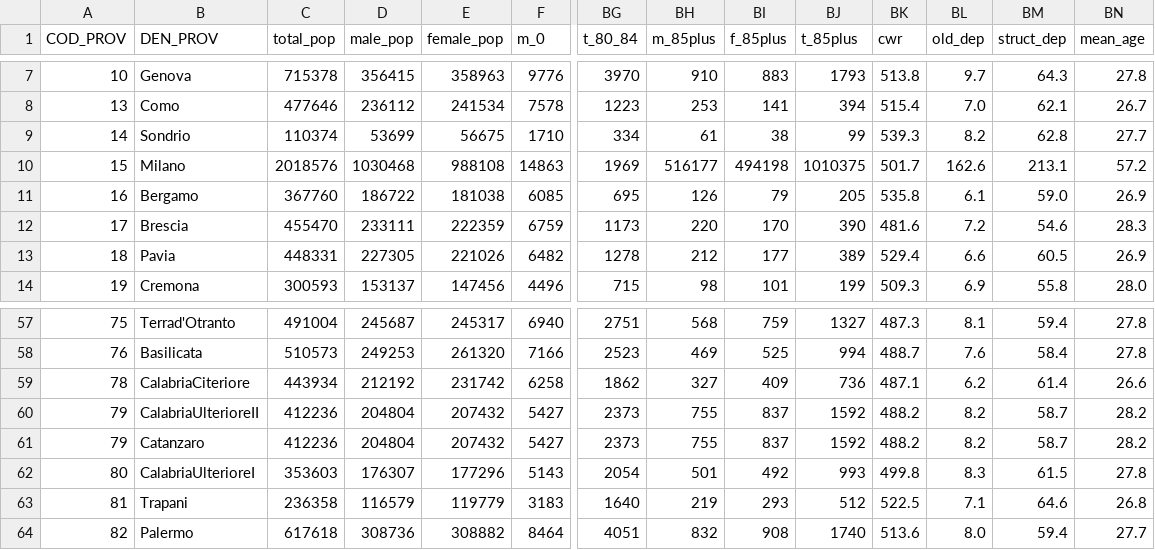
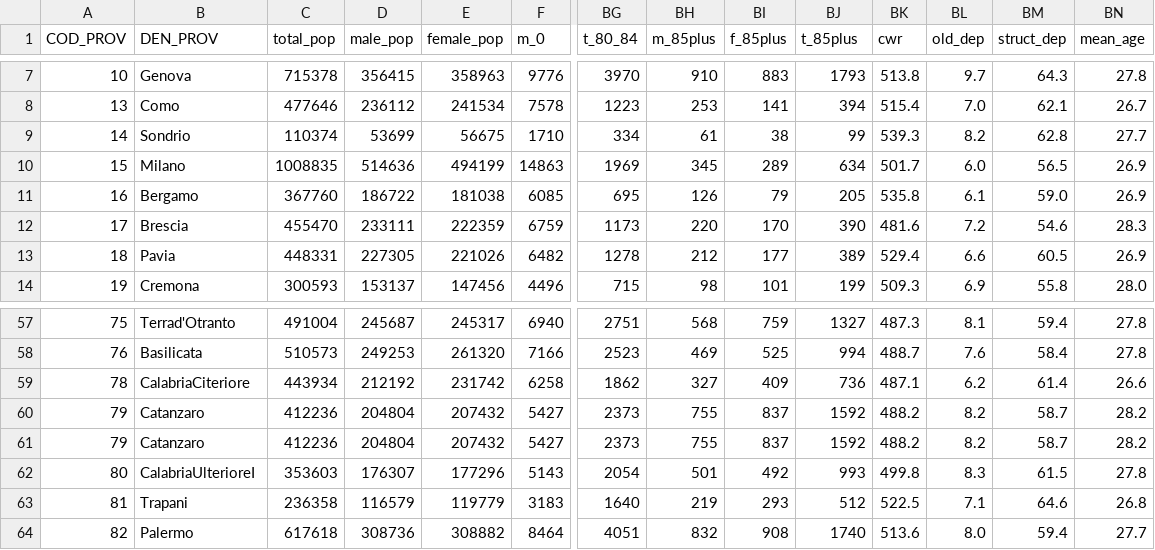
Before and after one commit to nicolabarban/demopast, a CSV file: data/census/census_1871.csv, drawn as a sheet; only a part is shown, gaps mark what is left out; the diff names each change by its address in the sheet, - before the commit and + after, or states it on an @@ line.

Commit message:
feat: add population & fertility test sections; fix 1871 census (Milano 85+)
- test/population.qmd: census age-sex panel 1861-1936, age pyramids,
  derived indicators (mean age, sex ratio, CWR, dependency)
- test/fertility.qmd + data/fertility: births panel 1863-1931, CBR with
  census-interpolated denominators (scripts/build_fertility.py)
- test/index.qmd: reorder cards Population, Fertility, Mortality,
  Marriages, Migration
- downloads/1871: corrected Milano 85+ row (was province total,
  516177/494198 -> 345/289); census_1871 Milano total now 1,008,835
- marriages/mortality panels rebuilt with corrected 1871 denominators

```diff
--- a/data/census/census_1871.csv
+++ b/data/census/census_1871.csv
-C10 (total_pop): 2018576
+C10 (total_pop): 1008835
-D10 (male_pop): 1030468
+D10 (male_pop): 514636
-E10 (female_pop): 988108
+E10 (female_pop): 494199
-BH10 (m_85plus): 516177
+BH10 (m_85plus): 345
-BI10 (f_85plus): 494198
+BI10 (f_85plus): 289
-BJ10 (t_85plus): 1010375
+BJ10 (t_85plus): 634
-BL10 (old_dep): 162.6
+BL10 (old_dep): 6.0
-BM10 (struct_dep): 213.1
+BM10 (struct_dep): 56.5
-BN10 (mean_age): 57.2
+BN10 (mean_age): 26.9
-B60 (DEN_PROV): CalabriaUlterioreII
+B60 (DEN_PROV): Catanzaro
```
Also changed, not shown: data/marriages/marriages_panel.csv, data/mortality/mortality_panel.csv, 7 other files.
